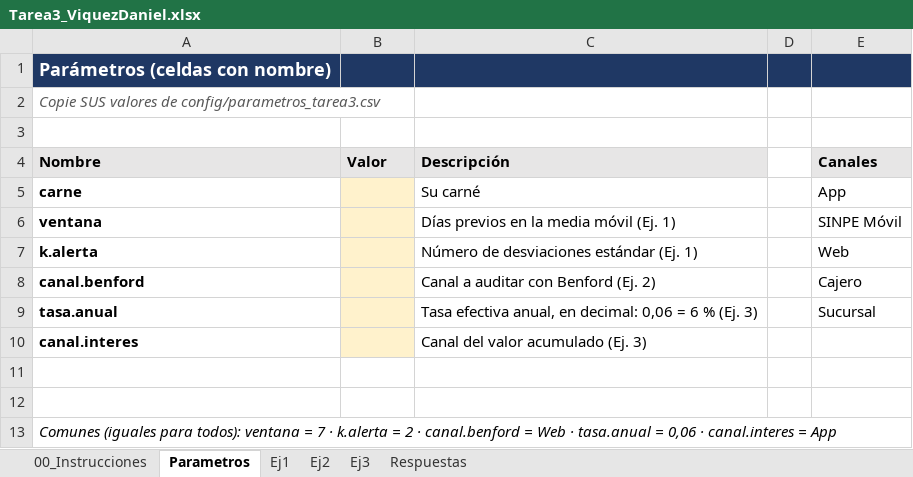
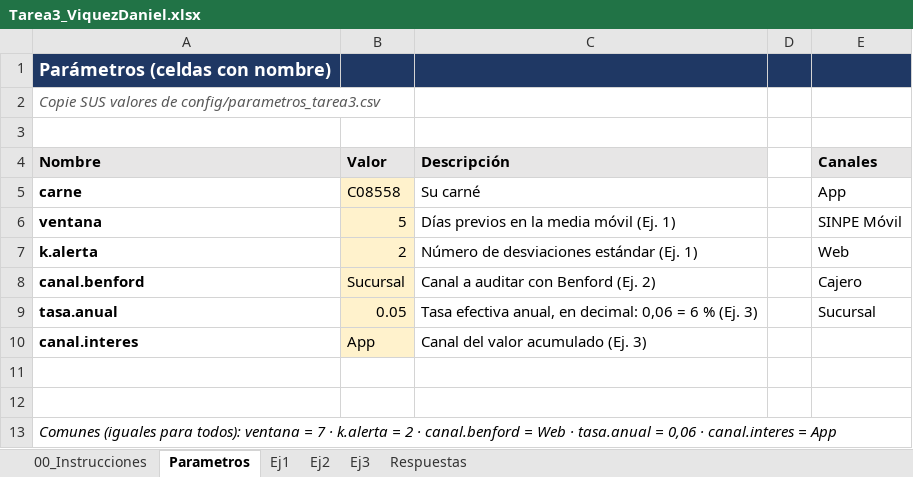
Before and after one commit to DanielViquezR/Tarea3_ViquezDaniel, an Excel workbook: excel/Tarea3_ViquezDaniel.xlsx, sheet Parametros, drawn as a sheet; values as stored, in another font and other column widths than the file's, no borders; the diff names each change by its address in the sheet, - before the commit and + after, or states it on an @@ line.

```diff
--- a/excel/Tarea3_ViquezDaniel.xlsx (sheet Parametros)
+++ b/excel/Tarea3_ViquezDaniel.xlsx (sheet Parametros)
-B5 (Valor): (empty)
+B5 (Valor): C08558
-B6 (Valor): (empty)
+B6 (Valor): 5
-B7 (Valor): (empty)
+B7 (Valor): 2
-B8 (Valor): (empty)
+B8 (Valor): Sucursal
-B9 (Valor): (empty)
+B9 (Valor): 0.05
-B10 (Valor): (empty)
+B10 (Valor): App
```
Also changed, not shown: sheet Ej1, sheet Respuestas.
